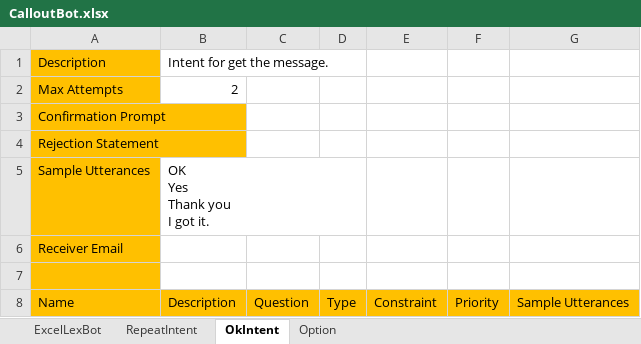
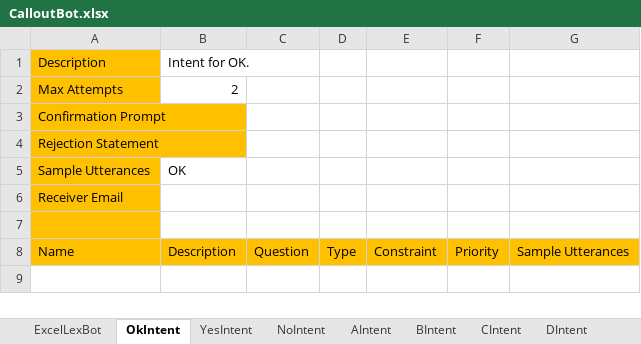
Before and after one commit to wongcyrus/callouts, an Excel workbook: contract_flow/CalloutBot.xlsx, sheet OkIntent, drawn as a sheet; values as stored, in another font and other column widths than the file's, no borders; ↵ is a line break in a cell; the diff names each change by its address in the sheet, - before the commit and + after, or states it on an @@ line.

Commit message:
Add message template logic and refactoring the StepFunction.

```diff
--- a/contract_flow/CalloutBot.xlsx (sheet OkIntent)
+++ b/contract_flow/CalloutBot.xlsx (sheet OkIntent)
+sheet tab: YesIntent
+sheet tab: NoIntent
+sheet tab: AIntent
+sheet tab: BIntent
+sheet tab: CIntent
+sheet tab: DIntent
-B1: Intent for get the message.
+B1: Intent for OK.
-B5: OK ↵ Yes ↵ Thank you ↵ I got it.
+B5: OK
```
Also changed, not shown: sheet RepeatIntent, other sheet tabs, 7 other files.
